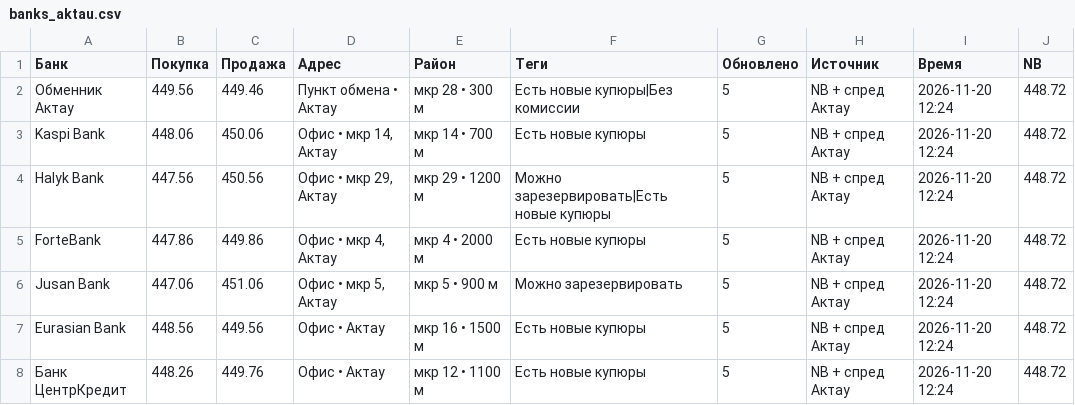
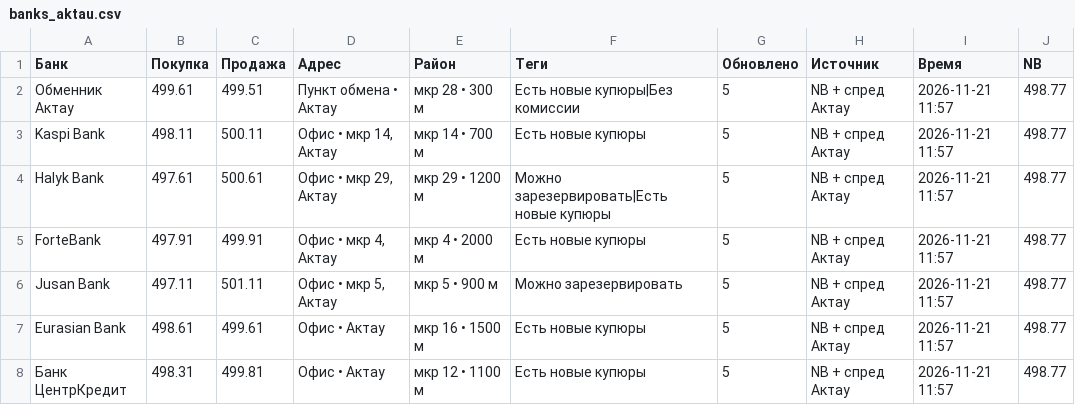
Before and after one commit to aminassov/valuta_app, a CSV file: banks_aktau.csv, drawn as a sheet.

Commit message:
update banks

```diff
--- a/banks_aktau.csv
+++ b/banks_aktau.csv
@@ -1,8 +1,8 @@
 Банк,Покупка,Продажа,Адрес,Район,Теги,Обновлено,Источник,Время,NB
-Обменник Актау,449.56,449.46,Пункт обмена • Актау,мкр 28 • 300 м,Есть новые купюры|Без комиссии,5,NB + спред Актау,2026-11-20 12:24,448.72
-Kaspi Bank,448.06,450.06,"Офис • мкр 14, Актау",мкр 14 • 700 м,Есть новые купюры,5,NB + спред Актау,2026-11-20 12:24,448.72
-Halyk Bank,447.56,450.56,"Офис • мкр 29, Актау",мкр 29 • 1200 м,Можно зарезервировать|Есть новые купюры,5,NB + спред Актау,2026-11-20 12:24,448.72
-ForteBank,447.86,449.86,"Офис • мкр 4, Актау",мкр 4 • 2000 м,Есть новые купюры,5,NB + спред Актау,2026-11-20 12:24,448.72
-Jusan Bank,447.06,451.06,"Офис • мкр 5, Актау",мкр 5 • 900 м,Можно зарезервировать,5,NB + спред Актау,2026-11-20 12:24,448.72
-Eurasian Bank,448.56,449.56,Офис • Актау,мкр 16 • 1500 м,Есть новые купюры,5,NB + спред Актау,2026-11-20 12:24,448.72
-Банк ЦентрКредит,448.26,449.76,Офис • Актау,мкр 12 • 1100 м,Есть новые купюры,5,NB + спред Актау,2026-11-20 12:24,448.72
+Обменник Актау,499.61,499.51,Пункт обмена • Актау,мкр 28 • 300 м,Есть новые купюры|Без комиссии,5,NB + спред Актау,2026-11-21 11:57,498.77
+Kaspi Bank,498.11,500.11,"Офис • мкр 14, Актау",мкр 14 • 700 м,Есть новые купюры,5,NB + спред Актау,2026-11-21 11:57,498.77
+Halyk Bank,497.61,500.61,"Офис • мкр 29, Актау",мкр 29 • 1200 м,Можно зарезервировать|Есть новые купюры,5,NB + спред Актау,2026-11-21 11:57,498.77
+ForteBank,497.91,499.91,"Офис • мкр 4, Актау",мкр 4 • 2000 м,Есть новые купюры,5,NB + спред Актау,2026-11-21 11:57,498.77
+Jusan Bank,497.11,501.11,"Офис • мкр 5, Актау",мкр 5 • 900 м,Можно зарезервировать,5,NB + спред Актау,2026-11-21 11:57,498.77
+Eurasian Bank,498.61,499.61,Офис • Актау,мкр 16 • 1500 м,Есть новые купюры,5,NB + спред Актау,2026-11-21 11:57,498.77
+Банк ЦентрКредит,498.31,499.81,Офис • Актау,мкр 12 • 1100 м,Есть новые купюры,5,NB + спред Актау,2026-11-21 11:57,498.77
```
